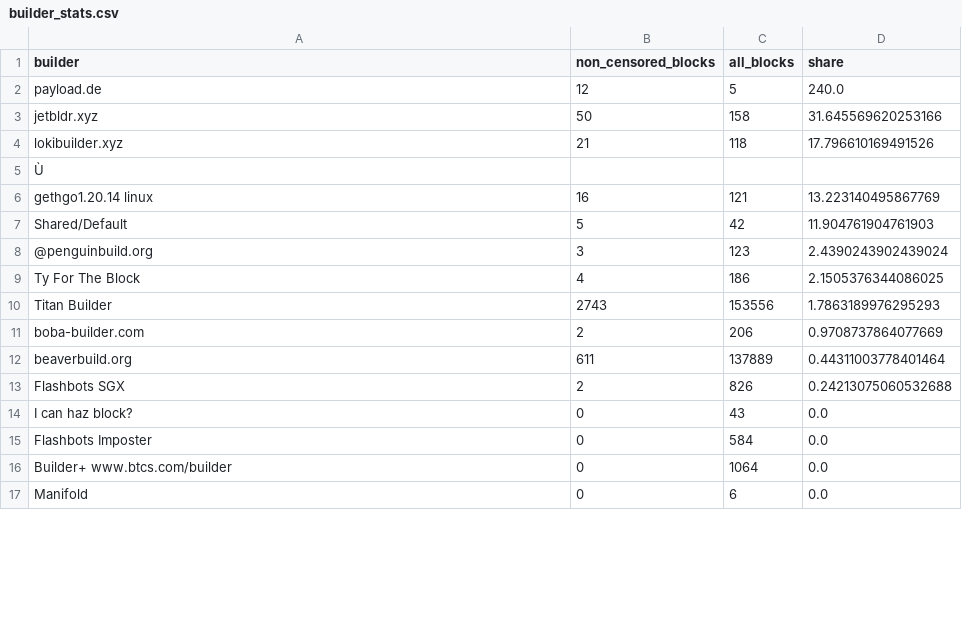
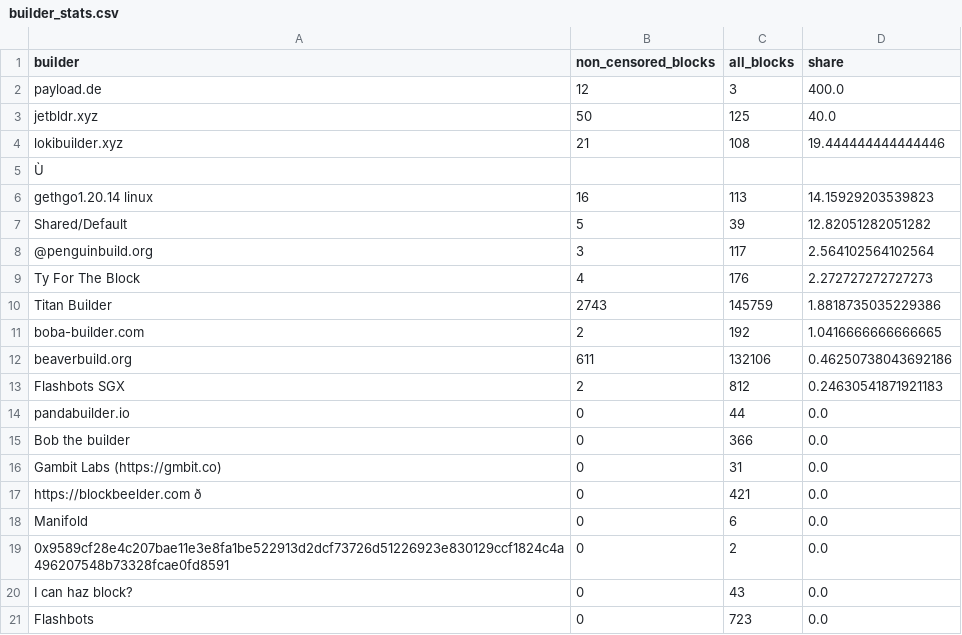
Before and after one commit to nerolation/censorship.pics, a CSV file: data/builder_stats.csv, drawn as a sheet; only a part is shown; removed rows and columns are numbered as before the commit, all else as after; the diff covers the shown part only; the diff names each change by its address in the sheet, - before the commit and + after, or states it on an @@ line.

```diff
--- a/data/builder_stats.csv
+++ b/data/builder_stats.csv
-C2 (all_blocks): 5
+C2 (all_blocks): 3
-D2 (share): 240.0
+D2 (share): 400.0
-C3 (all_blocks): 158
+C3 (all_blocks): 125
-D3 (share): 31.645569620253166
+D3 (share): 40.0
-C4 (all_blocks): 118
+C4 (all_blocks): 108
-D4 (share): 17.796610169491526
+D4 (share): 19.444444444444446
-C6 (all_blocks): 121
+C6 (all_blocks): 113
-D6 (share): 13.223140495867769
+D6 (share): 14.15929203539823
-C7 (all_blocks): 42
+C7 (all_blocks): 39
-D7 (share): 11.904761904761903
+D7 (share): 12.82051282051282
-C8 (all_blocks): 123
+C8 (all_blocks): 117
-D8 (share): 2.4390243902439024
+D8 (share): 2.564102564102564
-C9 (all_blocks): 186
+C9 (all_blocks): 176
-D9 (share): 2.1505376344086025
+D9 (share): 2.272727272727273
-C10 (all_blocks): 153556
+C10 (all_blocks): 145759
-D10 (share): 1.7863189976295293
+D10 (share): 1.8818735035229386
-C11 (all_blocks): 206
+C11 (all_blocks): 192
-D11 (share): 0.9708737864077669
+D11 (share): 1.0416666666666665
-C12 (all_blocks): 137889
+C12 (all_blocks): 132106
-D12 (share): 0.44311003778401464
+D12 (share): 0.46250738043692186
-C13 (all_blocks): 826
+C13 (all_blocks): 812
-D13 (share): 0.24213075060532688
+D13 (share): 0.24630541871921183
+row 14: pandabuilder.io | 0 | 44 | 0.0
+row 15: Bob the builder | 0 | 366 | 0.0
+row 16: Gambit Labs (https://gmbit.co) | 0 | 31 | 0.0
+row 17: https://blockbeelder.com ð | 0 | 421 | 0.0
@@ row 17 moved to row 18: Manifold @@
@@ row 25 moved to row 19: 0x9589cf28e4c207bae11e3e8fa1be522913d2dc… @@
-A21 (builder): Flashbots Imposter
+A21 (builder): Flashbots
-C21 (all_blocks): 584
+C21 (all_blocks): 723
-row 16: Builder+ www.btcs.com/builder | 0 | 1064 | 0.0
```
Also changed, not shown: 4 added rows, 7 removed rows, 1 moved row and 7 edited cells elsewhere in this file, data/censorship_stats.csv, data/relay_stats.csv, 1 other file.
